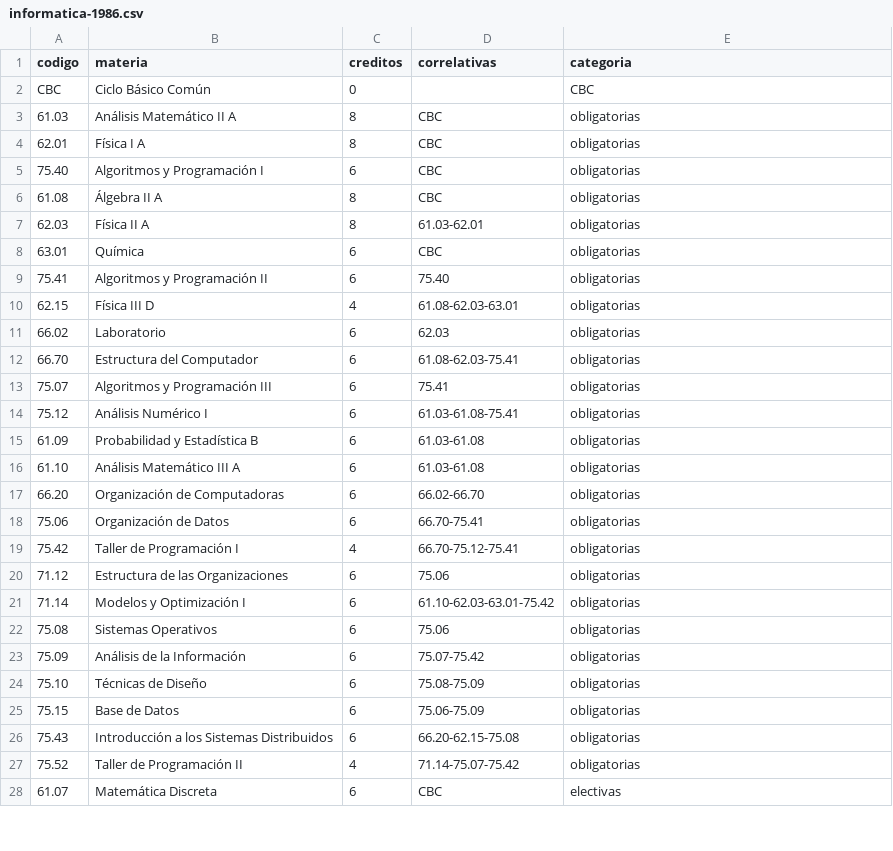
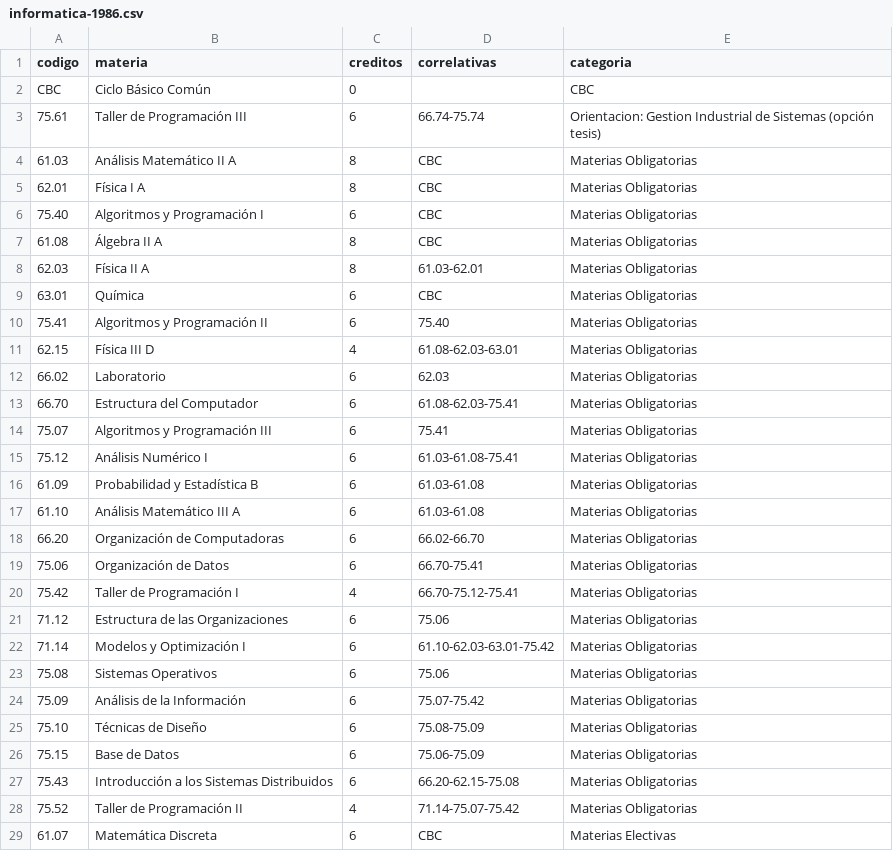
Before and after one commit to FdelMazo/FIUBA-Map, a CSV file: data/informatica-1986.csv, drawn as a sheet; only a part is shown; the diff covers the shown part only.

Commit message:
Secciones de tesis y trabajo profesional - colores en grafo.

```diff
--- a/data/informatica-1986.csv
+++ b/data/informatica-1986.csv
@@ -2,27 +2,28 @@ codigo,materia,creditos,correlativas,categoria
 CBC,Ciclo Básico Común,0, ,CBC
-61.03,Análisis Matemático II A,8,CBC,obligatorias
-62.01,Física I A,8,CBC,obligatorias
-75.40,Algoritmos y Programación I,6,CBC,obligatorias
-61.08,Álgebra II A,8,CBC,obligatorias
-62.03,Física II A,8,61.03-62.01,obligatorias
-63.01,Química,6,CBC,obligatorias
-75.41,Algoritmos y Programación II,6,75.40,obligatorias
-62.15,Física III D,4,61.08-62.03-63.01,obligatorias
-66.02,Laboratorio,6,62.03,obligatorias
-66.70,Estructura del Computador,6,61.08-62.03-75.41,obligatorias
-75.07,Algoritmos y Programación III,6,75.41,obligatorias
-75.12,Análisis Numérico I,6,61.03-61.08-75.41,obligatorias
-61.09,Probabilidad y Estadística B,6,61.03-61.08,obligatorias
-61.10,Análisis Matemático III A,6,61.03-61.08,obligatorias
-66.20,Organización de Computadoras,6,66.02-66.70,obligatorias
-75.06,Organización de Datos,6,66.70-75.41,obligatorias
-75.42,Taller de Programación I,4,66.70-75.12-75.41,obligatorias
-71.12,Estructura de las Organizaciones,6,75.06,obligatorias
-71.14,Modelos y Optimización I,6,61.10-62.03-63.01-75.42,obligatorias
-75.08,Sistemas Operativos,6,75.06,obligatorias
-75.09,Análisis de la Información,6,75.07-75.42,obligatorias
-75.10,Técnicas de Diseño,6,75.08-75.09,obligatorias
-75.15,Base de Datos,6,75.06-75.09,obligatorias
-75.43,Introducción a los Sistemas Distribuidos,6,66.20-62.15-75.08,obligatorias
-75.52,Taller de Programación II,4,71.14-75.07-75.42,obligatorias
-61.07,Matemática Discreta,6,CBC,electivas
+75.61,Taller de Programación III,6,66.74-75.74,Orientacion: Gestion Industrial de Sistemas (opción tesis)
+61.03,Análisis Matemático II A,8,CBC,Materias Obligatorias
+62.01,Física I A,8,CBC,Materias Obligatorias
+75.40,Algoritmos y Programación I,6,CBC,Materias Obligatorias
+61.08,Álgebra II A,8,CBC,Materias Obligatorias
+62.03,Física II A,8,61.03-62.01,Materias Obligatorias
+63.01,Química,6,CBC,Materias Obligatorias
+75.41,Algoritmos y Programación II,6,75.40,Materias Obligatorias
+62.15,Física III D,4,61.08-62.03-63.01,Materias Obligatorias
+66.02,Laboratorio,6,62.03,Materias Obligatorias
+66.70,Estructura del Computador,6,61.08-62.03-75.41,Materias Obligatorias
+75.07,Algoritmos y Programación III,6,75.41,Materias Obligatorias
+75.12,Análisis Numérico I,6,61.03-61.08-75.41,Materias Obligatorias
+61.09,Probabilidad y Estadística B,6,61.03-61.08,Materias Obligatorias
+61.10,Análisis Matemático III A,6,61.03-61.08,Materias Obligatorias
+66.20,Organización de Computadoras,6,66.02-66.70,Materias Obligatorias
+75.06,Organización de Datos,6,66.70-75.41,Materias Obligatorias
+75.42,Taller de Programación I,4,66.70-75.12-75.41,Materias Obligatorias
+71.12,Estructura de las Organizaciones,6,75.06,Materias Obligatorias
+71.14,Modelos y Optimización I,6,61.10-62.03-63.01-75.42,Materias Obligatorias
+75.08,Sistemas Operativos,6,75.06,Materias Obligatorias
+75.09,Análisis de la Información,6,75.07-75.42,Materias Obligatorias
+75.10,Técnicas de Diseño,6,75.08-75.09,Materias Obligatorias
+75.15,Base de Datos,6,75.06-75.09,Materias Obligatorias
+75.43,Introducción a los Sistemas Distribuidos,6,66.20-62.15-75.08,Materias Obligatorias
+75.52,Taller de Programación II,4,71.14-75.07-75.42,Materias Obligatorias
+61.07,Matemática Discreta,6,CBC,Materias Electivas
```
Also changed, not shown: 4 added rows and 73 edited cells elsewhere in this file, 2 other files.
